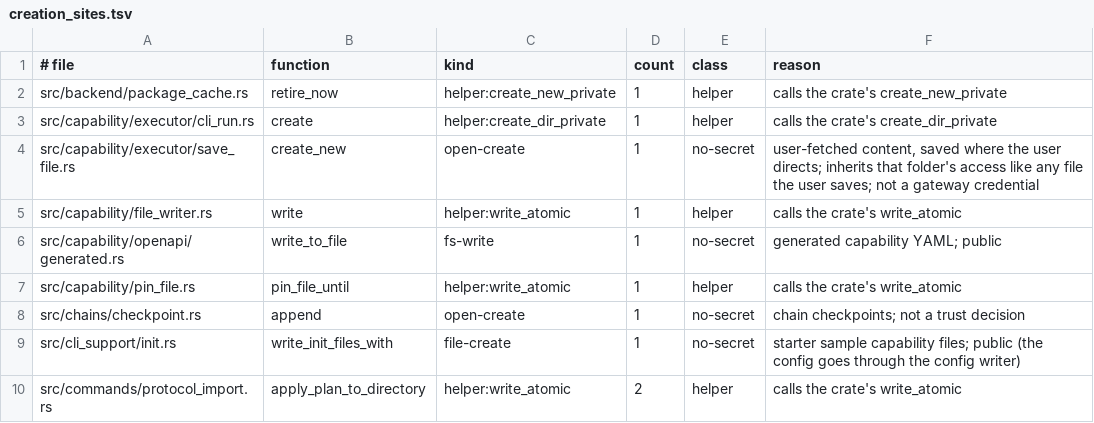
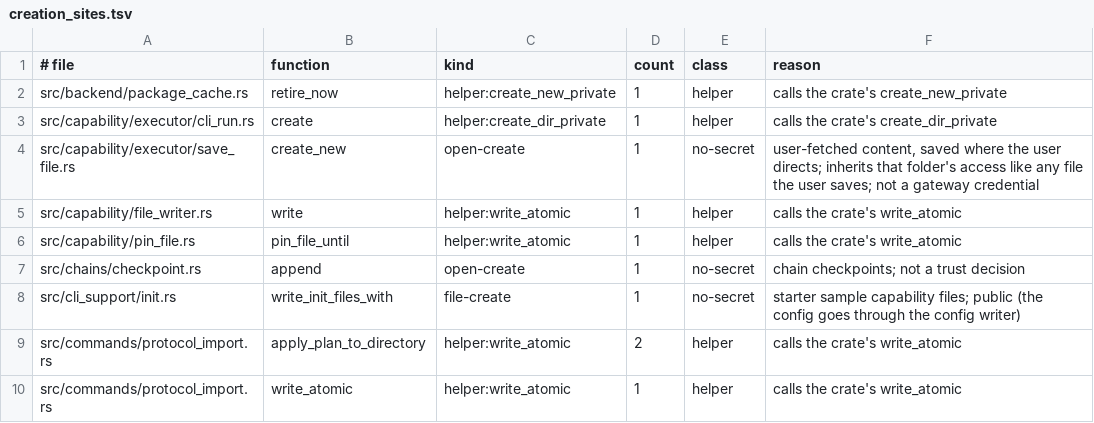
Before and after one commit to MikkoParkkola/mcp-gateway, a TSV file: src/gateway/meta_mcp/boundary_pins/creation_sites.tsv, drawn as a sheet; only a part is shown; the shorter side is filled out with more unchanged rows; the diff names each change by its address in the sheet, - before the commit and + after, or states it on an @@ line.

```diff
--- a/src/gateway/meta_mcp/boundary_pins/creation_sites.tsv
+++ b/src/gateway/meta_mcp/boundary_pins/creation_sites.tsv
-row 6: src/capability/openapi/generated.rs | write_to_file | fs-write | 1 | no-secret | generated capability YAML; public
```
Also changed, not shown: src/gateway/meta_mcp/boundary_pins/plain_reads.tsv, 2 other files.
